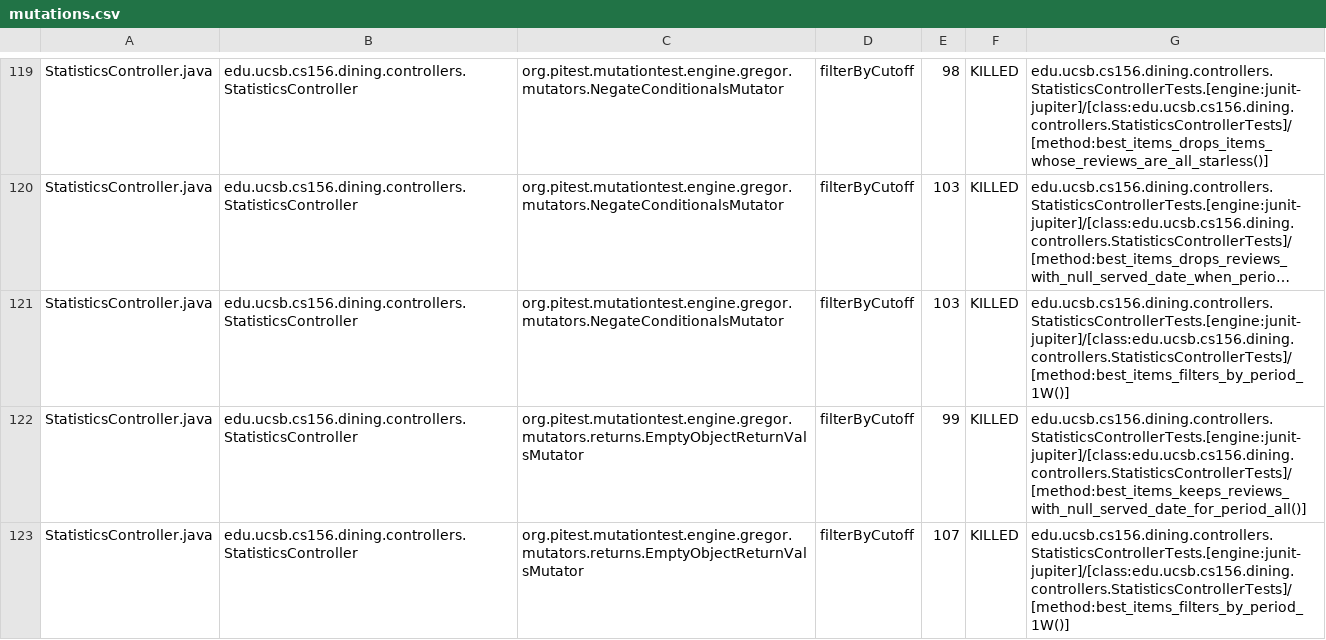
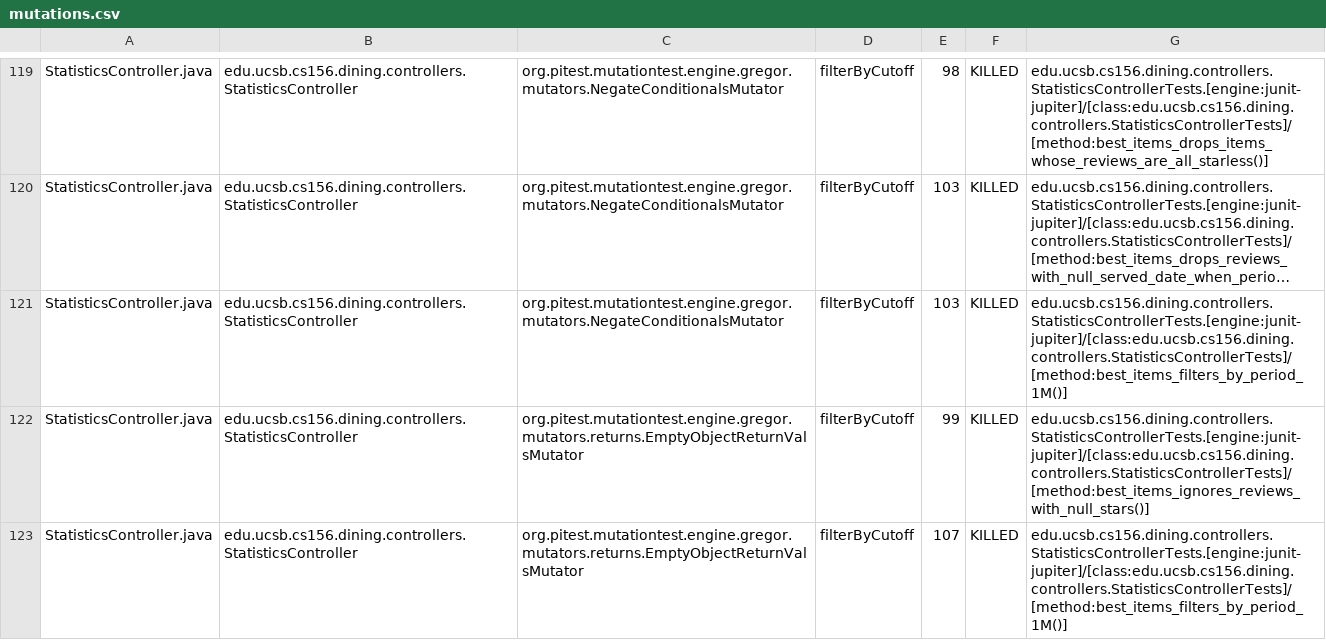
Before and after one commit to ucsb-cs156-f26/proj-dining-f26-05, a CSV file: prs/45/pitest/mutations.csv, drawn as a sheet; only a part is shown, gaps mark what is left out; long unchanged cells end in …; the diff covers the shown part only; the diff names each change by its address in the sheet, - before the commit and + after, or states it on an @@ line.

Commit message:
Deploying to gh-pages from @ ucsb-cs156-f26/proj-dining-f26-05@6d3bbe626b4000eb135225bcc3fe4b17c5aeb8bd 🚀

```diff
--- a/prs/45/pitest/mutations.csv
+++ b/prs/45/pitest/mutations.csv
-G121: edu.ucsb.cs156.dining.controllers.StatisticsControllerTests.[engine:junit-jupiter]/[class:edu.ucsb.cs156.dining.controllers.StatisticsControllerTests]/[method:best_items_filters_by_period_1W()]
+G121: edu.ucsb.cs156.dining.controllers.StatisticsControllerTests.[engine:junit-jupiter]/[class:edu.ucsb.cs156.dining.controllers.StatisticsControllerTests]/[method:best_items_filters_by_period_1M()]
-G122: edu.ucsb.cs156.dining.controllers.StatisticsControllerTests.[engine:junit-jupiter]/[class:edu.ucsb.cs156.dining.controllers.StatisticsControllerTests]/[method:best_items_keeps_reviews_with_null_served_date_for_period_all()]
+G122: edu.ucsb.cs156.dining.controllers.StatisticsControllerTests.[engine:junit-jupiter]/[class:edu.ucsb.cs156.dining.controllers.StatisticsControllerTests]/[method:best_items_ignores_reviews_with_null_stars()]
-G123: edu.ucsb.cs156.dining.controllers.StatisticsControllerTests.[engine:junit-jupiter]/[class:edu.ucsb.cs156.dining.controllers.StatisticsControllerTests]/[method:best_items_filters_by_period_1W()]
+G123: edu.ucsb.cs156.dining.controllers.StatisticsControllerTests.[engine:junit-jupiter]/[class:edu.ucsb.cs156.dining.controllers.StatisticsControllerTests]/[method:best_items_filters_by_period_1M()]
```
Also changed, not shown: 2 added rows, 2 removed rows and 50 edited cells elsewhere in this file, 29 other files.
